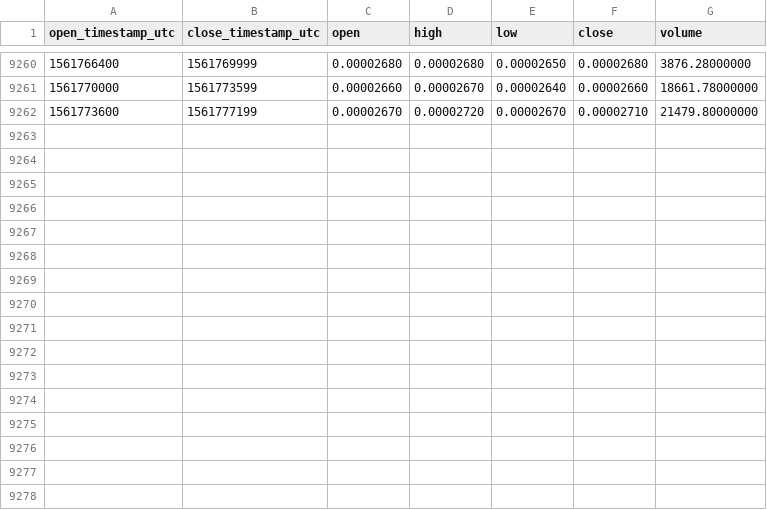
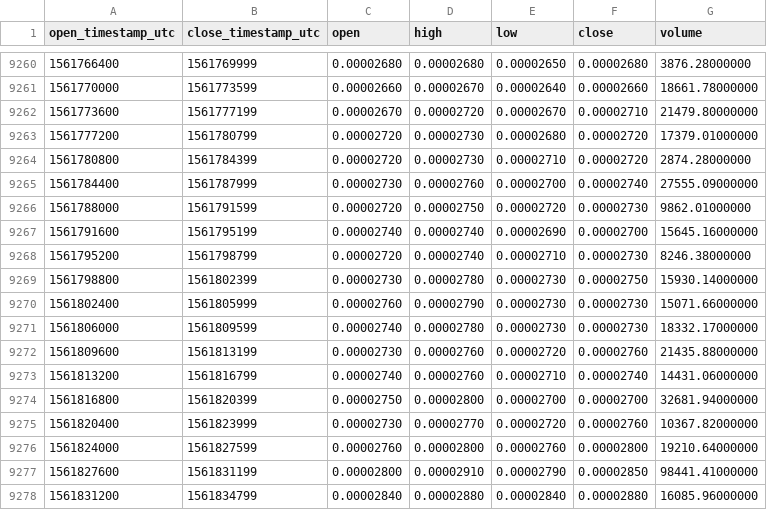
Before and after one commit to cryptobigbro/binance-NXSBTC, a CSV file: binance-NXSBTC-1h.csv, drawn as a sheet; only a part is shown, gaps mark what is left out; the diff names each change by its address in the sheet, - before the commit and + after, or states it on an @@ line.

Commit message:
Update OHLCV data.

```diff
--- a/binance-NXSBTC-1h.csv
+++ b/binance-NXSBTC-1h.csv
+row 9263: 1561777200 | 1561780799 | 0.00002720 | 0.00002730 | 0.00002680 | 0.00002720 | 17379.01000000
+row 9264: 1561780800 | 1561784399 | 0.00002720 | 0.00002730 | 0.00002710 | 0.00002720 | 2874.28000000
+row 9265: 1561784400 | 1561787999 | 0.00002730 | 0.00002760 | 0.00002700 | 0.00002740 | 27555.09000000
+row 9266: 1561788000 | 1561791599 | 0.00002720 | 0.00002750 | 0.00002720 | 0.00002730 | 9862.01000000
+row 9267: 1561791600 | 1561795199 | 0.00002740 | 0.00002740 | 0.00002690 | 0.00002700 | 15645.16000000
+row 9268: 1561795200 | 1561798799 | 0.00002720 | 0.00002740 | 0.00002710 | 0.00002730 | 8246.38000000
+row 9269: 1561798800 | 1561802399 | 0.00002730 | 0.00002780 | 0.00002730 | 0.00002750 | 15930.14000000
+row 9270: 1561802400 | 1561805999 | 0.00002760 | 0.00002790 | 0.00002730 | 0.00002730 | 15071.66000000
+row 9271: 1561806000 | 1561809599 | 0.00002740 | 0.00002780 | 0.00002730 | 0.00002730 | 18332.17000000
+row 9272: 1561809600 | 1561813199 | 0.00002730 | 0.00002760 | 0.00002720 | 0.00002760 | 21435.88000000
+row 9273: 1561813200 | 1561816799 | 0.00002740 | 0.00002760 | 0.00002710 | 0.00002740 | 14431.06000000
+row 9274: 1561816800 | 1561820399 | 0.00002750 | 0.00002800 | 0.00002700 | 0.00002700 | 32681.94000000
+row 9275: 1561820400 | 1561823999 | 0.00002730 | 0.00002770 | 0.00002720 | 0.00002760 | 10367.82000000
+row 9276: 1561824000 | 1561827599 | 0.00002760 | 0.00002800 | 0.00002760 | 0.00002800 | 19210.64000000
+row 9277: 1561827600 | 1561831199 | 0.00002800 | 0.00002910 | 0.00002790 | 0.00002850 | 98441.41000000
+row 9278: 1561831200 | 1561834799 | 0.00002840 | 0.00002880 | 0.00002840 | 0.00002880 | 16085.96000000
```
